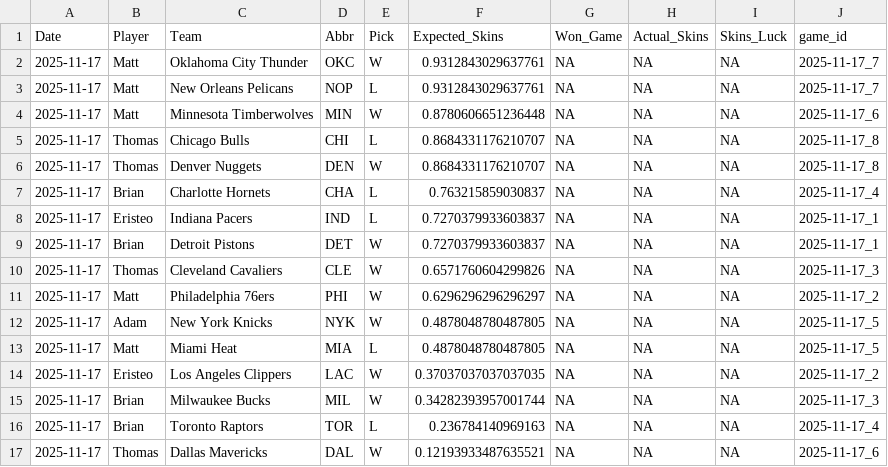
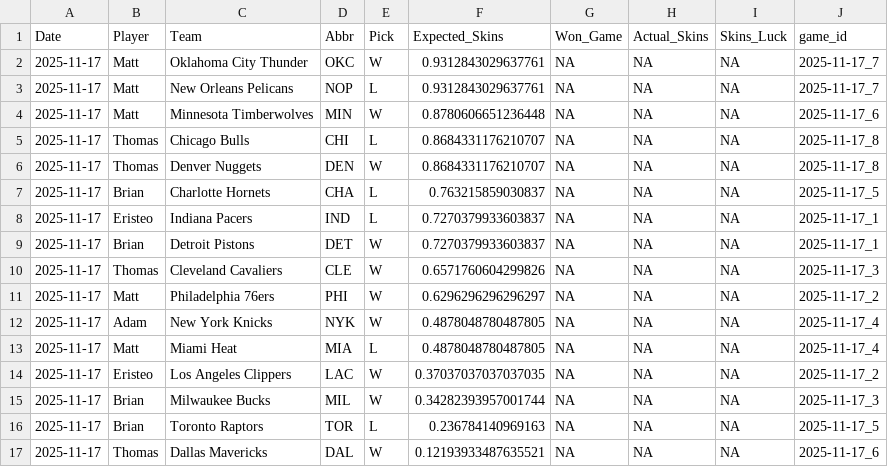
Before and after one commit to ejperez2/Daily-Skins-Matchups, a CSV file: skins_history/2025-11-17.csv, drawn as a sheet.

```diff
--- a/skins_history/2025-11-17.csv
+++ b/skins_history/2025-11-17.csv
@@ -6,3 +6,3 @@ Date,Player,Team,Abbr,Pick,Expected_Skins,Won_Game,Actual_Skins,Skins_Luck,game_
 2025-11-17,Thomas,Denver Nuggets,DEN,W,0.8684331176210707,NA,NA,NA,2025-11-17_8
-2025-11-17,Brian,Charlotte Hornets,CHA,L,0.763215859030837,NA,NA,NA,2025-11-17_4
+2025-11-17,Brian,Charlotte Hornets,CHA,L,0.763215859030837,NA,NA,NA,2025-11-17_5
 2025-11-17,Eristeo,Indiana Pacers,IND,L,0.7270379933603837,NA,NA,NA,2025-11-17_1
@@ -11,7 +11,7 @@ Date,Player,Team,Abbr,Pick,Expected_Skins,Won_Game,Actual_Skins,Skins_Luck,game_
 2025-11-17,Matt,Philadelphia 76ers,PHI,W,0.6296296296296297,NA,NA,NA,2025-11-17_2
-2025-11-17,Adam,New York Knicks,NYK,W,0.4878048780487805,NA,NA,NA,2025-11-17_5
-2025-11-17,Matt,Miami Heat,MIA,L,0.4878048780487805,NA,NA,NA,2025-11-17_5
+2025-11-17,Adam,New York Knicks,NYK,W,0.4878048780487805,NA,NA,NA,2025-11-17_4
+2025-11-17,Matt,Miami Heat,MIA,L,0.4878048780487805,NA,NA,NA,2025-11-17_4
 2025-11-17,Eristeo,Los Angeles Clippers,LAC,W,0.37037037037037035,NA,NA,NA,2025-11-17_2
 2025-11-17,Brian,Milwaukee Bucks,MIL,W,0.34282393957001744,NA,NA,NA,2025-11-17_3
-2025-11-17,Brian,Toronto Raptors,TOR,L,0.236784140969163,NA,NA,NA,2025-11-17_4
+2025-11-17,Brian,Toronto Raptors,TOR,L,0.236784140969163,NA,NA,NA,2025-11-17_5
 2025-11-17,Thomas,Dallas Mavericks,DAL,W,0.12193933487635521,NA,NA,NA,2025-11-17_6
```
